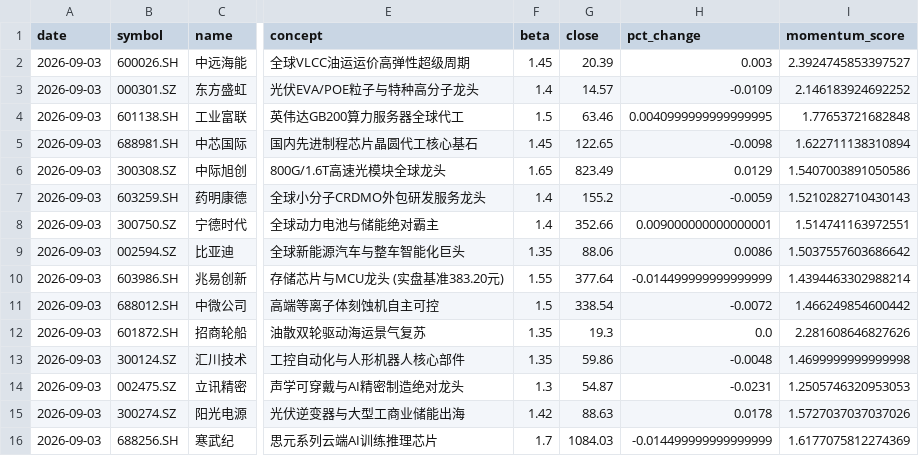
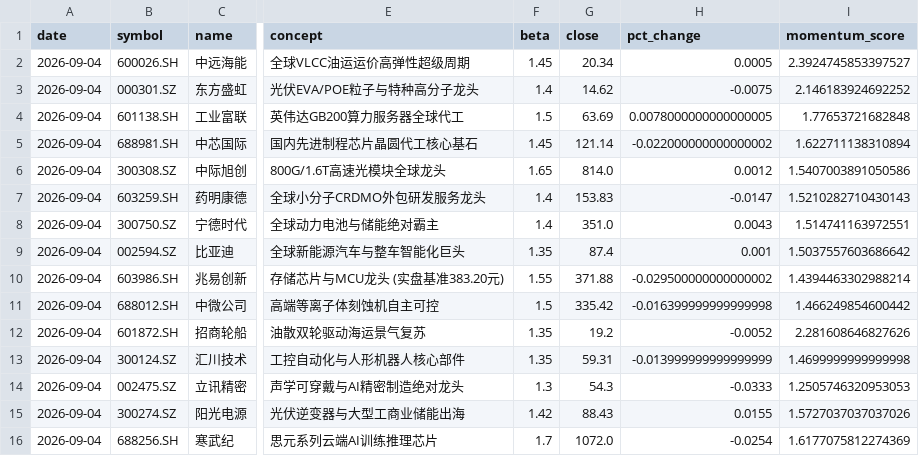
Before and after one commit to junl53582-oss/ai, a CSV file: artifacts/latest_stock_picks.csv, drawn as a sheet; only a part is shown, gaps mark what is left out; the diff covers the shown part only; the diff names each change by its address in the sheet, - before the commit and + after, or states it on an @@ line.

```diff
--- a/artifacts/latest_stock_picks.csv
+++ b/artifacts/latest_stock_picks.csv
-A2:A16 (date): 2026-09-03
+A2:A16 (date): 2026-09-04
-G2 (close): 20.39
+G2 (close): 20.34
-H2 (pct_change): 0.003
+H2 (pct_change): 0.0005
-G3 (close): 14.57
+G3 (close): 14.62
-H3 (pct_change): -0.0109
+H3 (pct_change): -0.0075
-G4 (close): 63.46
+G4 (close): 63.69
-H4 (pct_change): 0.0040999999999999995
+H4 (pct_change): 0.0078000000000000005
-G5 (close): 122.65
+G5 (close): 121.14
-H5 (pct_change): -0.0098
+H5 (pct_change): -0.022000000000000002
-G6 (close): 823.49
+G6 (close): 814.0
-H6 (pct_change): 0.0129
+H6 (pct_change): 0.0012
-G7 (close): 155.2
+G7 (close): 153.83
-H7 (pct_change): -0.0059
+H7 (pct_change): -0.0147
-G8 (close): 352.66
+G8 (close): 351.0
-H8 (pct_change): 0.009000000000000001
+H8 (pct_change): 0.0043
-G9 (close): 88.06
+G9 (close): 87.4
-H9 (pct_change): 0.0086
+H9 (pct_change): 0.001
-G10 (close): 377.64
+G10 (close): 371.88
-H10 (pct_change): -0.014499999999999999
+H10 (pct_change): -0.029500000000000002
-G11 (close): 338.54
+G11 (close): 335.42
-H11 (pct_change): -0.0072
+H11 (pct_change): -0.016399999999999998
-G12 (close): 19.3
+G12 (close): 19.2
-H12 (pct_change): 0.0
+H12 (pct_change): -0.0052
-G13 (close): 59.86
+G13 (close): 59.31
-H13 (pct_change): -0.0048
+H13 (pct_change): -0.013999999999999999
-G14 (close): 54.87
+G14 (close): 54.3
-H14 (pct_change): -0.0231
+H14 (pct_change): -0.0333
-G15 (close): 88.63
+G15 (close): 88.43
-H15 (pct_change): 0.0178
+H15 (pct_change): 0.0155
-G16 (close): 1084.03
+G16 (close): 1072.0
-H16 (pct_change): -0.014499999999999999
+H16 (pct_change): -0.0254
```
Also changed, not shown: 45 edited cells elsewhere in this file, artifacts/aggressive_stock_picks.csv, artifacts/gen4_drl_stock_picks.csv, 3 other files.
